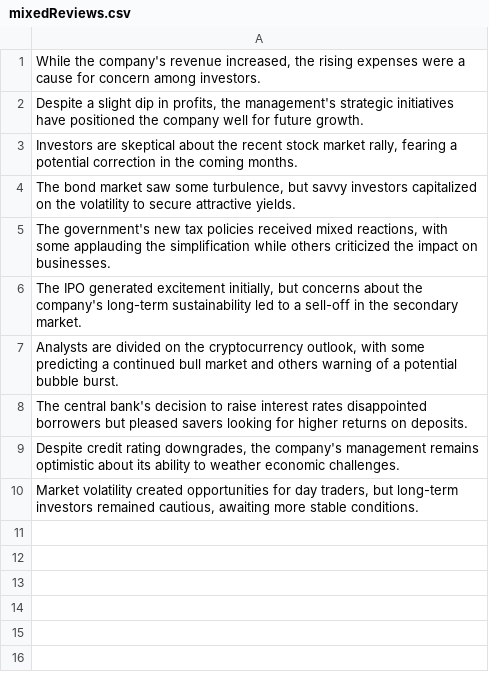
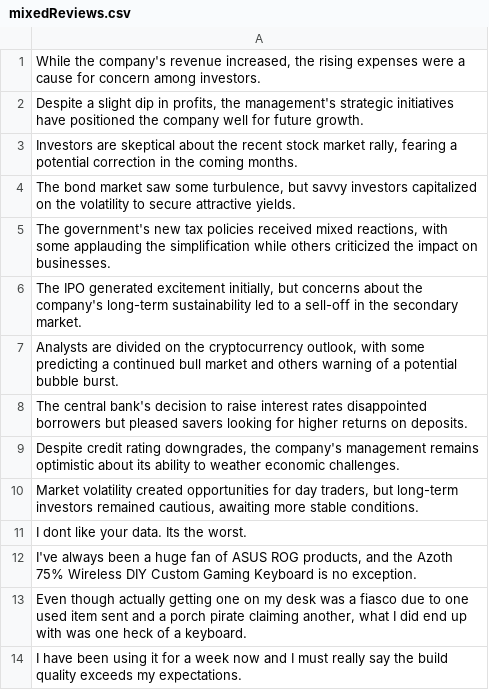
Before and after one commit to AbdullahButt2611/Sentix, a CSV file: sentix/mixedReviews.csv, drawn as a sheet; the diff names each change by its address in the sheet, - before the commit and + after, or states it on an @@ line.

```diff
--- a/sentix/mixedReviews.csv
+++ b/sentix/mixedReviews.csv
+row 11: I dont like your data. Its the worst.
+row 12: I've always been a huge fan of ASUS ROG products, and the Azoth 75% Wireless DIY Custom Gaming Keyboard is no exception.
+row 13: Even though actually getting one on my desk was a fiasco due to one used item sent and a porch pirate claiming another, what I did end up with was one heck of a keyboard.
+row 14: I have been using it for a week now and I must really say the build quality exceeds my expectations.
```
Also changed, not shown: 5 other files.
